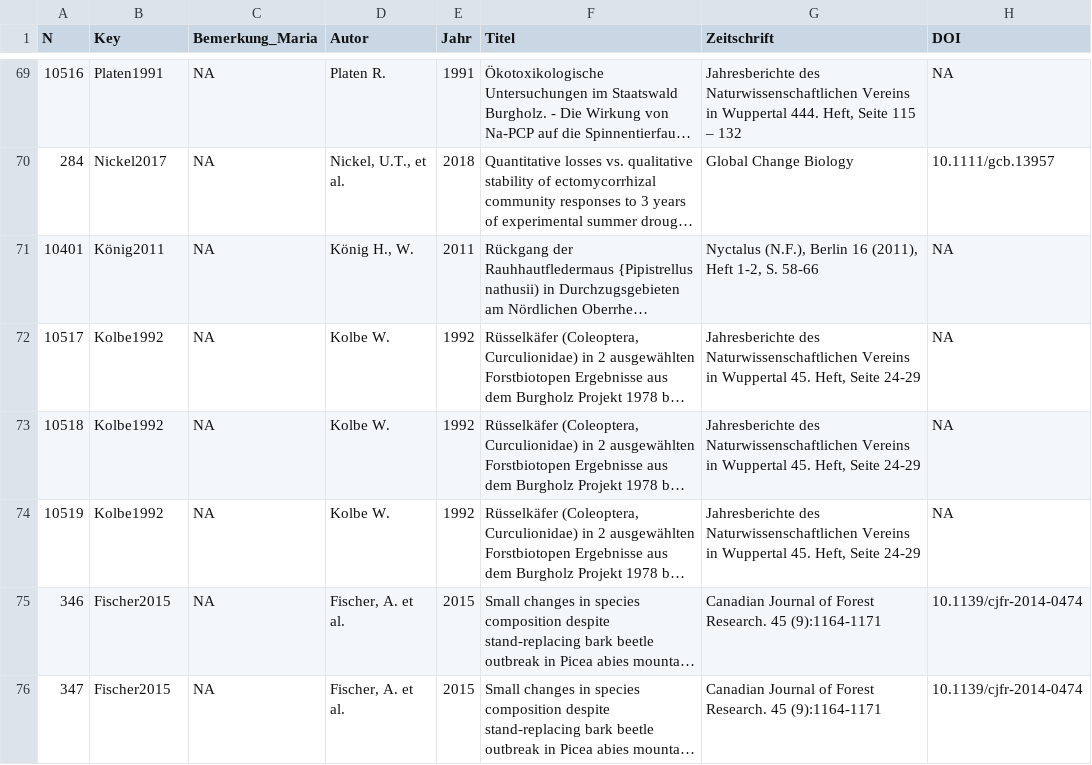
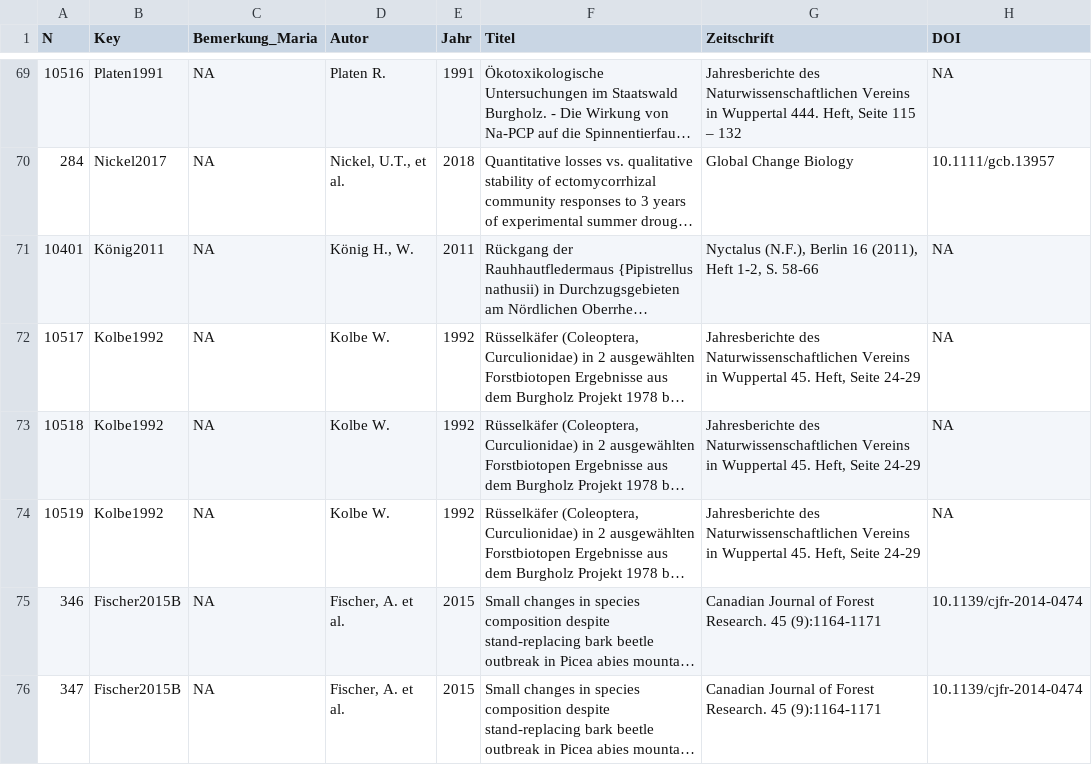
Before and after one commit to DFKI-NLP/kibad-llm, a CSV file: data/external/organism_trends/Weighted Vote Count Wald Literatur - Sheet1.csv, drawn as a sheet; only a part is shown, gaps mark what is left out; long unchanged cells end in …; the diff covers the shown part only; the diff names each change by its address in the sheet, - before the commit and + after, or states it on an @@ line.

```diff
--- a/data/external/organism_trends/Weighted Vote Count Wald Literatur - Sheet1.csv
+++ b/data/external/organism_trends/Weighted Vote Count Wald Literatur - Sheet1.csv
-B75:B76 (Key): Fischer2015
+B75:B76 (Key): Fischer2015B
```
Also changed, not shown: 1 removed row and 4 edited cells elsewhere in this file, 1 other file.
